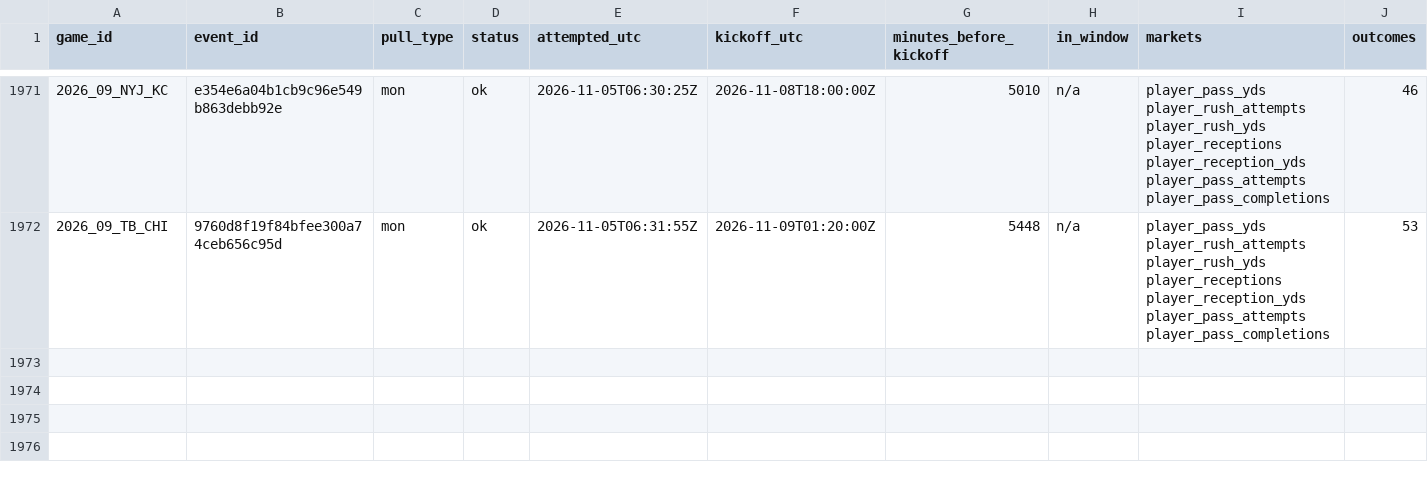
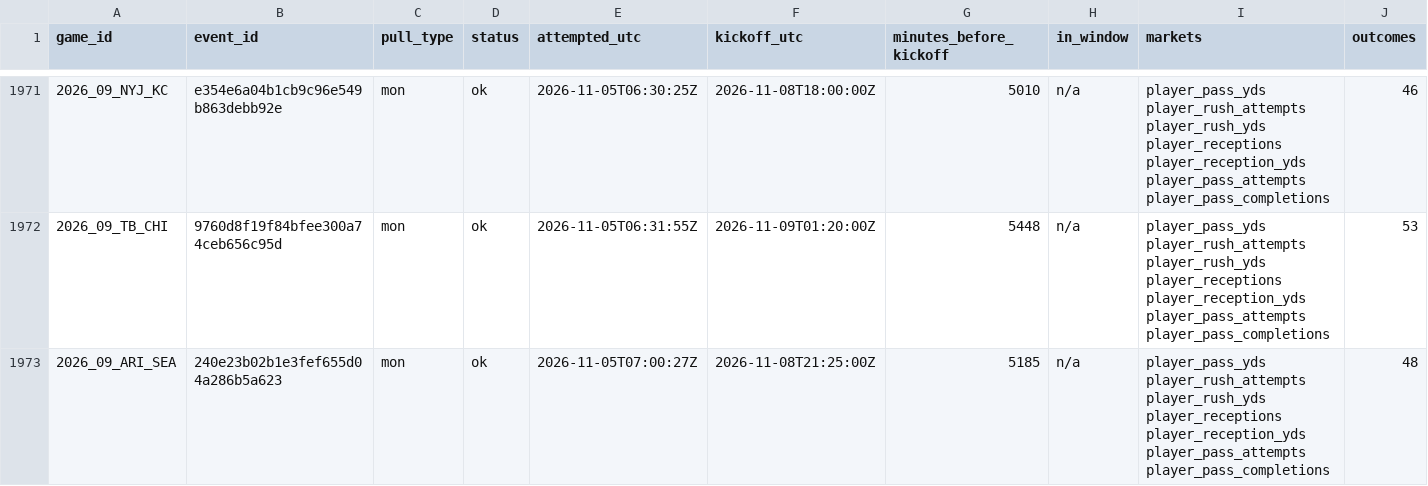
Before and after one commit to mvpeterson0-netizen/NFL-Odds-Tracker, a CSV file: data/pull_log.csv, drawn as a sheet; only a part is shown, gaps mark what is left out; rows hold the shown columns only; the diff names each change by its address in the sheet, - before the commit and + after, or states it on an @@ line.

```diff
--- a/data/pull_log.csv
+++ b/data/pull_log.csv
+row 1973: 2026_09_ARI_SEA | 240e23b02b1e3fef655d04a286b5a623 | mon | ok | 2026-11-05T07:00:27Z | 2026-11-08T21:25:00Z | 5185 | n/a | player_pass_yds player_rush_attempts player_rush_yds player_receptions player_reception_yds player_pass_attempts player_pass_completions | 48
```
Also changed, not shown: data/prop_links.csv, data/runs/2026-11.csv, 8 other files.
